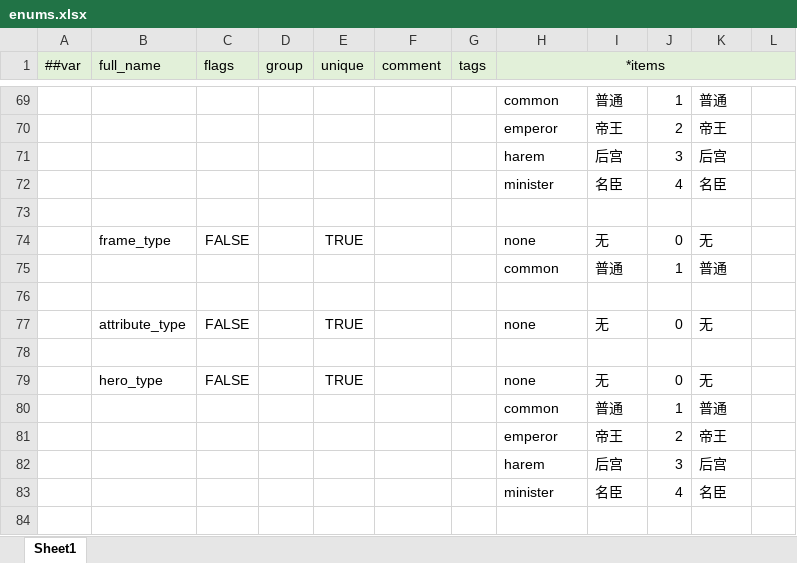
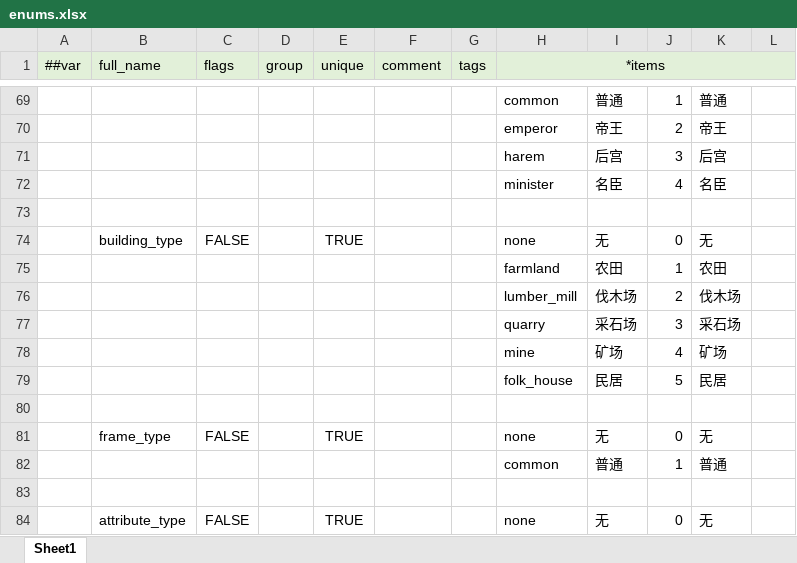
Before and after one commit to WuyangPeng/celeritas, an Excel workbook: data/config/luban/config/enums.xlsx, sheet Sheet1, drawn as a sheet; only a part is shown, gaps mark what is left out; the shorter side is filled out with more unchanged rows; values as stored, in another font and other column widths than the file's, no borders; the diff names each change by its address in the sheet, - before the commit and + after, or states it on an @@ line.

```diff
--- a/data/config/luban/config/enums.xlsx (sheet Sheet1)
+++ b/data/config/luban/config/enums.xlsx (sheet Sheet1)
+row 74:  | building_type | FALSE |  | TRUE |  |  | none | 无 | 0 | 无
+row 75:  |  |  |  |  |  |  | farmland | 农田 | 1 | 农田
+row 76:  |  |  |  |  |  |  | lumber_mill | 伐木场 | 2 | 伐木场
+row 77:  |  |  |  |  |  |  | quarry | 采石场 | 3 | 采石场
+row 78:  |  |  |  |  |  |  | mine | 矿场 | 4 | 矿场
+row 79:  |  |  |  |  |  |  | folk_house | 民居 | 5 | 民居
+row 80: (empty)
```
Also changed, not shown: data/config/luban/config/general/develop.xlsx, data/config/luban/config/general/item.xlsx, 7 other files.
